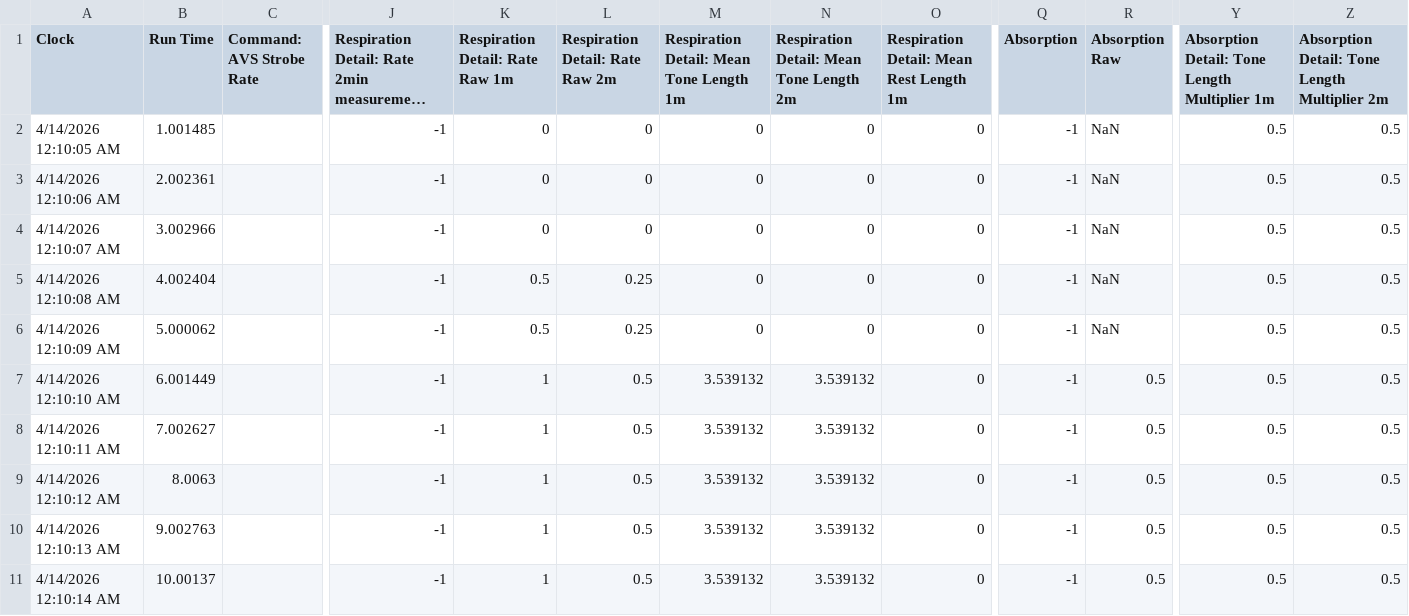
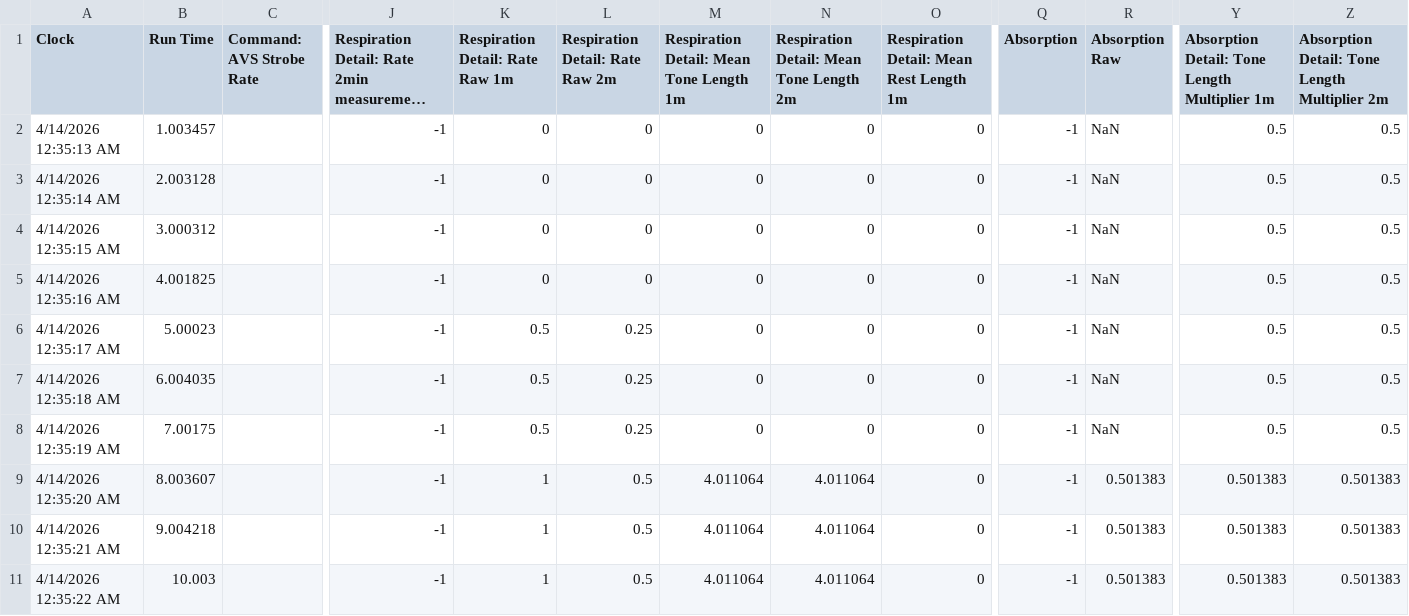
Before and after one commit to videodreaming/SoundSelfUnityMacGame, a CSV file: Assets/StreamingAssets/SessionData.csv, drawn as a sheet; only a part is shown, gaps mark what is left out; long unchanged cells end in …; the diff names each change by its address in the sheet, - before the commit and + after, or states it on an @@ line.

```diff
--- a/Assets/StreamingAssets/SessionData.csv
+++ b/Assets/StreamingAssets/SessionData.csv
-A2 (Clock): 4/14/2026 12:10:05 AM
+A2 (Clock): 4/14/2026 12:35:13 AM
-B2 (Run Time): 1.001485
+B2 (Run Time): 1.003457
-A3 (Clock): 4/14/2026 12:10:06 AM
+A3 (Clock): 4/14/2026 12:35:14 AM
-B3 (Run Time): 2.002361
+B3 (Run Time): 2.003128
-A4 (Clock): 4/14/2026 12:10:07 AM
+A4 (Clock): 4/14/2026 12:35:15 AM
-B4 (Run Time): 3.002966
+B4 (Run Time): 3.000312
-A5 (Clock): 4/14/2026 12:10:08 AM
+A5 (Clock): 4/14/2026 12:35:16 AM
-B5 (Run Time): 4.002404
+B5 (Run Time): 4.001825
-K5 (Respiration Detail: Rate Raw 1m): 0.5
+K5 (Respiration Detail: Rate Raw 1m): 0
-L5 (Respiration Detail: Rate Raw 2m): 0.25
+L5 (Respiration Detail: Rate Raw 2m): 0
-A6 (Clock): 4/14/2026 12:10:09 AM
+A6 (Clock): 4/14/2026 12:35:17 AM
-B6 (Run Time): 5.000062
+B6 (Run Time): 5.00023
-A7 (Clock): 4/14/2026 12:10:10 AM
+A7 (Clock): 4/14/2026 12:35:18 AM
-B7 (Run Time): 6.001449
+B7 (Run Time): 6.004035
-K7:K8 (Respiration Detail: Rate Raw 1m): 1
+K7:K8 (Respiration Detail: Rate Raw 1m): 0.5
-L7:L8 (Respiration Detail: Rate Raw 2m): 0.5
+L7:L8 (Respiration Detail: Rate Raw 2m): 0.25
-M7:M8: 3.539132
+M7:M8: 0
-N7:N8: 3.539132
+N7:N8: 0
-R7:R8 (Absorption Raw): 0.5
+R7:R8 (Absorption Raw): NaN
-A8 (Clock): 4/14/2026 12:10:11 AM
+A8 (Clock): 4/14/2026 12:35:19 AM
-B8 (Run Time): 7.002627
+B8 (Run Time): 7.00175
-A9 (Clock): 4/14/2026 12:10:12 AM
+A9 (Clock): 4/14/2026 12:35:20 AM
-B9 (Run Time): 8.0063
+B9 (Run Time): 8.003607
-M9:M11: 3.539132
+M9:M11: 4.011064
-N9:N11: 3.539132
+N9:N11: 4.011064
-R9:R11 (Absorption Raw): 0.5
+R9:R11 (Absorption Raw): 0.501383
-Y9:Y11: 0.5
+Y9:Y11: 0.501383
-Z9:Z11: 0.5
+Z9:Z11: 0.501383
-A10 (Clock): 4/14/2026 12:10:13 AM
+A10 (Clock): 4/14/2026 12:35:21 AM
-B10 (Run Time): 9.002763
+B10 (Run Time): 9.004218
-A11 (Clock): 4/14/2026 12:10:14 AM
+A11 (Clock): 4/14/2026 12:35:22 AM
-B11 (Run Time): 10.00137
+B11 (Run Time): 10.003
```
Also changed, not shown: 9 other files.
